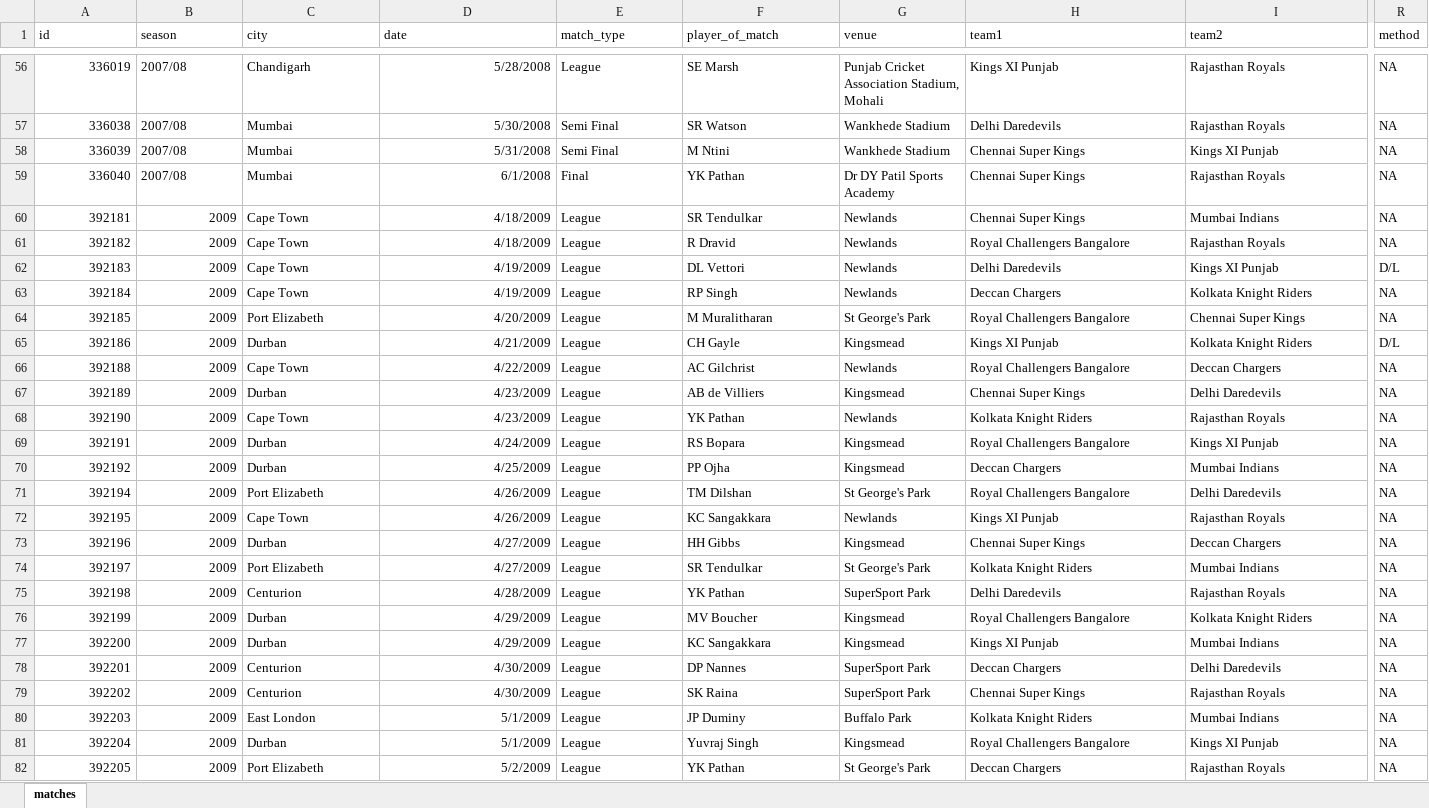
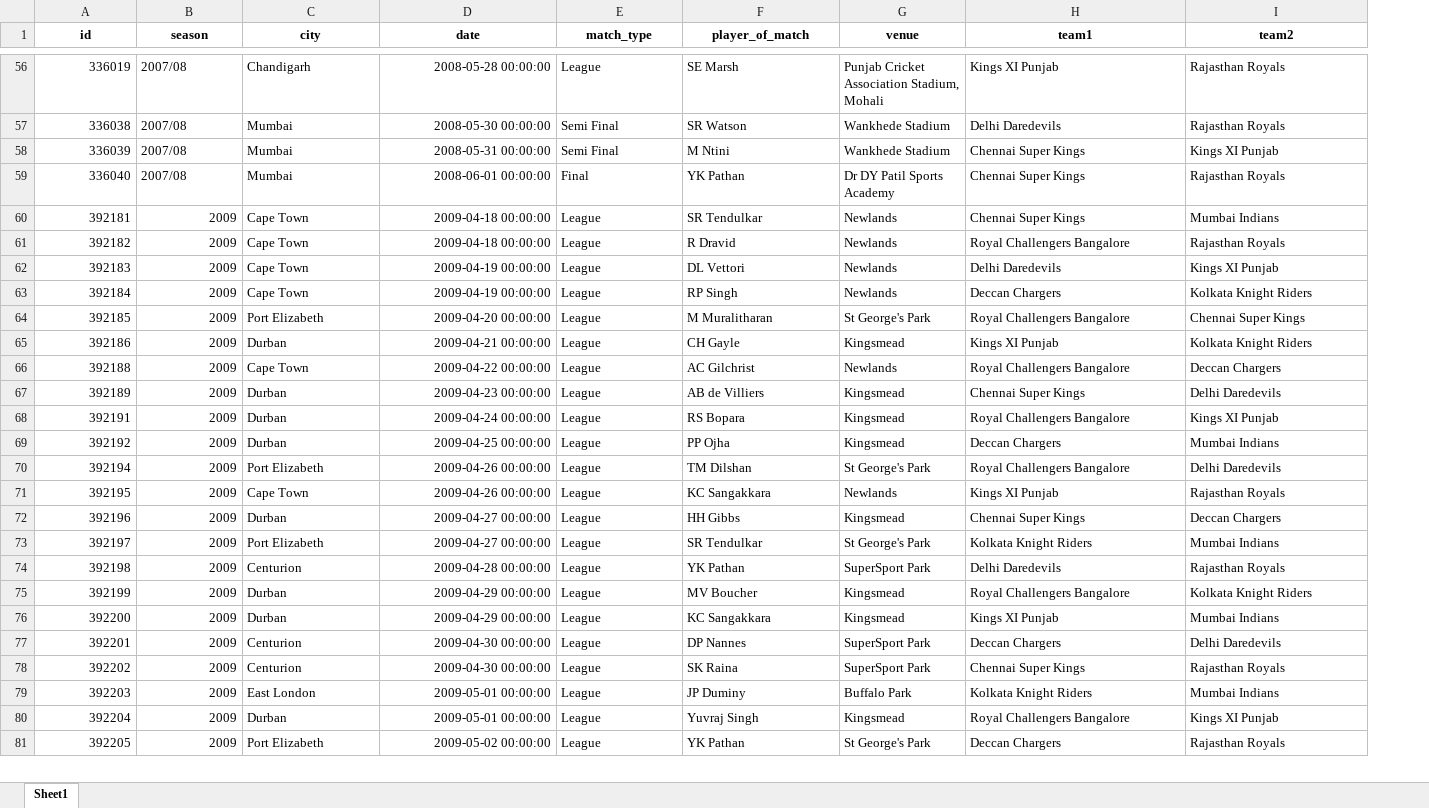
Before and after one commit to Data-Science-and-Analytics-Club/PowerBI-Datasets, an Excel workbook: public/datasets/Matches.xlsx, sheet Sheet1, drawn as a sheet; only a part is shown, gaps mark what is left out; values as stored, in another font and other column widths than the file's, no borders; removed rows and columns are numbered as before the commit, all else as after; rows hold the shown columns only; the diff covers the shown part only; the diff names each change by its address in the sheet, - before the commit and + after, or states it on an @@ line.

Commit message:
Update: added the updated matches dataset

```diff
--- a/public/datasets/Matches.xlsx (sheet Sheet1)
+++ b/public/datasets/Matches.xlsx (sheet Sheet1)
-sheet tab: matches
+sheet tab: Sheet1
-column R (method), rows 56-67: NA | NA | NA | NA | NA | NA | D/L | NA | NA | D/L | NA | NA; rows 69-82: all NA
@@ A1:I1 bold: off → on, alignment: left → center @@
-D56 (date): 5/28/2008
+D56 (date): 2008-05-28 00:00:00
-D57 (date): 5/30/2008
+D57 (date): 2008-05-30 00:00:00
-D58 (date): 5/31/2008
+D58 (date): 2008-05-31 00:00:00
-D59 (date): 6/1/2008
+D59 (date): 2008-06-01 00:00:00
-D60:D61 (date): 4/18/2009
+D60:D61 (date): 2009-04-18 00:00:00
-D62:D63 (date): 4/19/2009
+D62:D63 (date): 2009-04-19 00:00:00
-D64 (date): 4/20/2009
+D64 (date): 2009-04-20 00:00:00
-D65 (date): 4/21/2009
+D65 (date): 2009-04-21 00:00:00
-D66 (date): 4/22/2009
+D66 (date): 2009-04-22 00:00:00
-D67 (date): 4/23/2009
+D67 (date): 2009-04-23 00:00:00
-row 68: 392190 | 2009 | Cape Town | 4/23/2009 | League | YK Pathan | Newlands | Kolkata Knight Riders | Rajasthan Royals | NA
-D68 (date): 4/24/2009
+D68 (date): 2009-04-24 00:00:00
-D69 (date): 4/25/2009
+D69 (date): 2009-04-25 00:00:00
-D70:D71 (date): 4/26/2009
+D70:D71 (date): 2009-04-26 00:00:00
-D72:D73 (date): 4/27/2009
+D72:D73 (date): 2009-04-27 00:00:00
-D74 (date): 4/28/2009
+D74 (date): 2009-04-28 00:00:00
-D75:D76 (date): 4/29/2009
+D75:D76 (date): 2009-04-29 00:00:00
-D77:D78 (date): 4/30/2009
+D77:D78 (date): 2009-04-30 00:00:00
-D79:D80 (date): 5/1/2009
+D79:D80 (date): 2009-05-01 00:00:00
-D81 (date): 5/2/2009
+D81 (date): 2009-05-02 00:00:00
```
Also changed, not shown: 18 removed rows, 1098 edited cells and cell formats elsewhere in this sheet.
